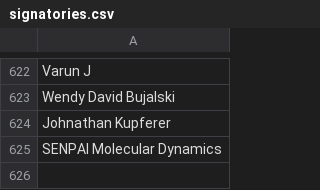
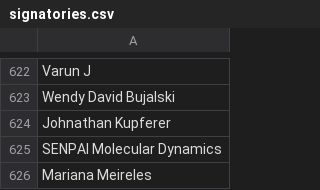
Before and after one commit to CoralineAda/postmeritocracy, a CSV file: static/signatories.csv, drawn as a sheet; only a part is shown, gaps mark what is left out.

Commit message:
mariana signature

```diff
--- a/static/signatories.csv
+++ b/static/signatories.csv
@@ -625 +625,2 @@ Johnathan Kupferer,
 SENPAI Molecular Dynamics,
+Mariana Meireles
```
